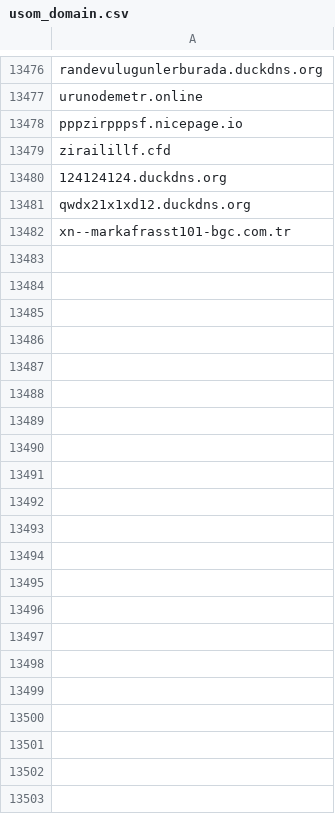
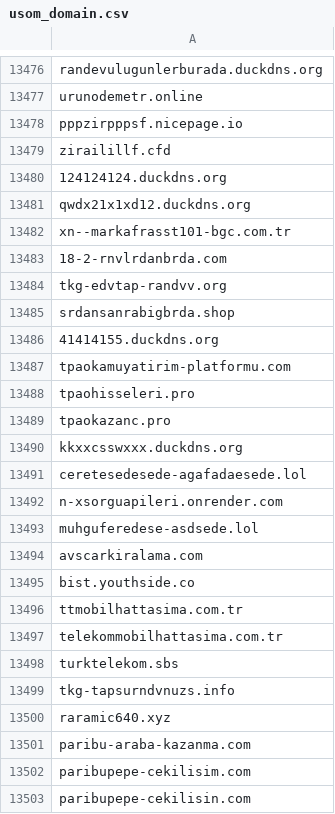
Before and after one commit to InfoSEC-TR/usom-ioc-sync, a CSV file: output/usom_domain.csv, drawn as a sheet; only a part is shown, gaps mark what is left out.

```diff
--- a/output/usom_domain.csv
+++ b/output/usom_domain.csv
@@ -13482 +13482,22 @@ qwdx21x1xd12.duckdns.org
 xn--markafrasst101-bgc.com.tr
+18-2-rnvlrdanbrda.com
+tkg-edvtap-randvv.org
+srdansanrabigbrda.shop
+41414155.duckdns.org
+tpaokamuyatirim-platformu.com
+tpaohisseleri.pro
+tpaokazanc.pro
+kkxxcsswxxx.duckdns.org
+ceretesedesede-agafadaesede.lol
+n-xsorguapileri.onrender.com
+muhguferedese-asdsede.lol
+avscarkiralama.com
+bist.youthside.co
+ttmobilhattasima.com.tr
+telekommobilhattasima.com.tr
+turktelekom.sbs
+tkg-tapsurndvnuzs.info
+raramic640.xyz
+paribu-araba-kazanma.com
+paribupepe-cekilisim.com
+paribupepe-cekilisin.com
```
Also changed, not shown: output/usom_ip.csv, 4 other files.
